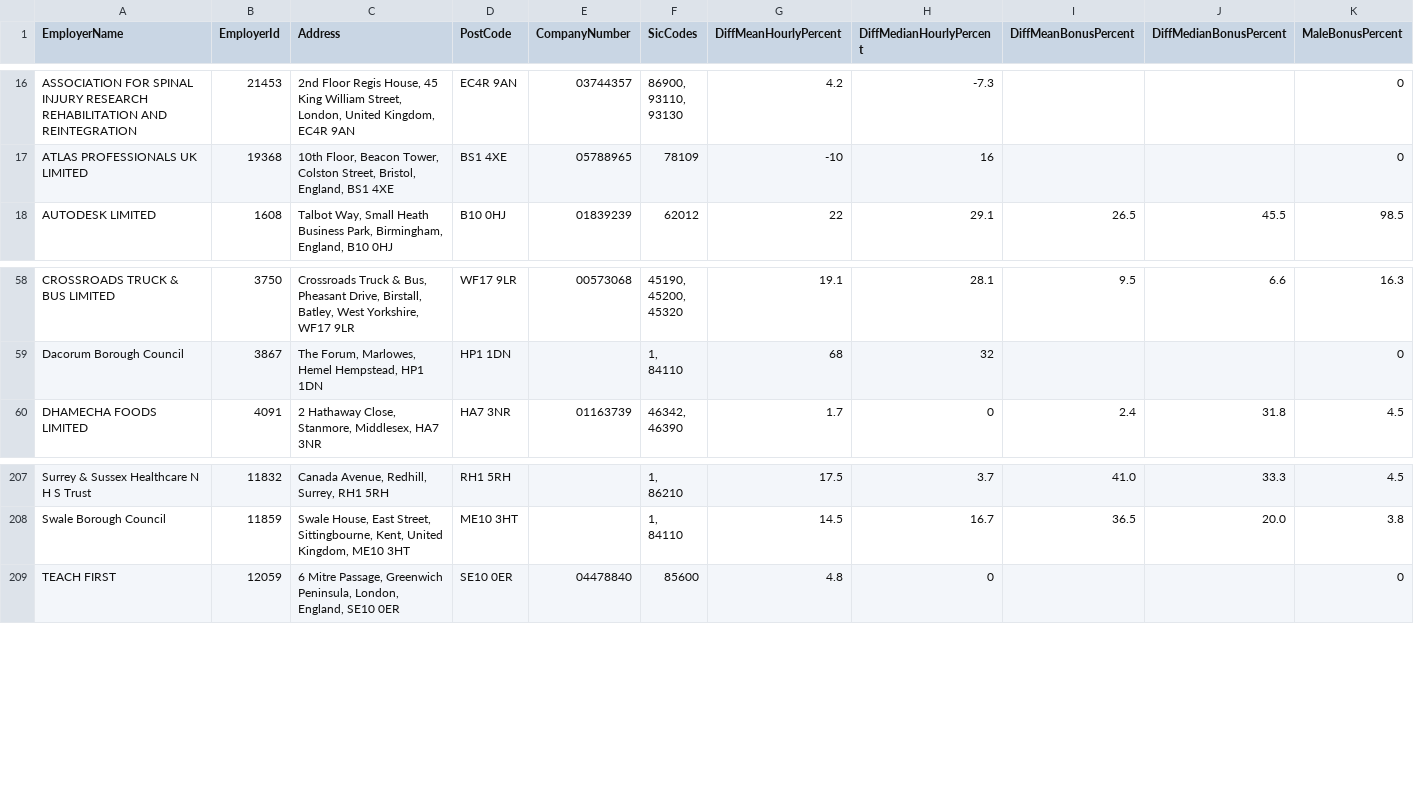
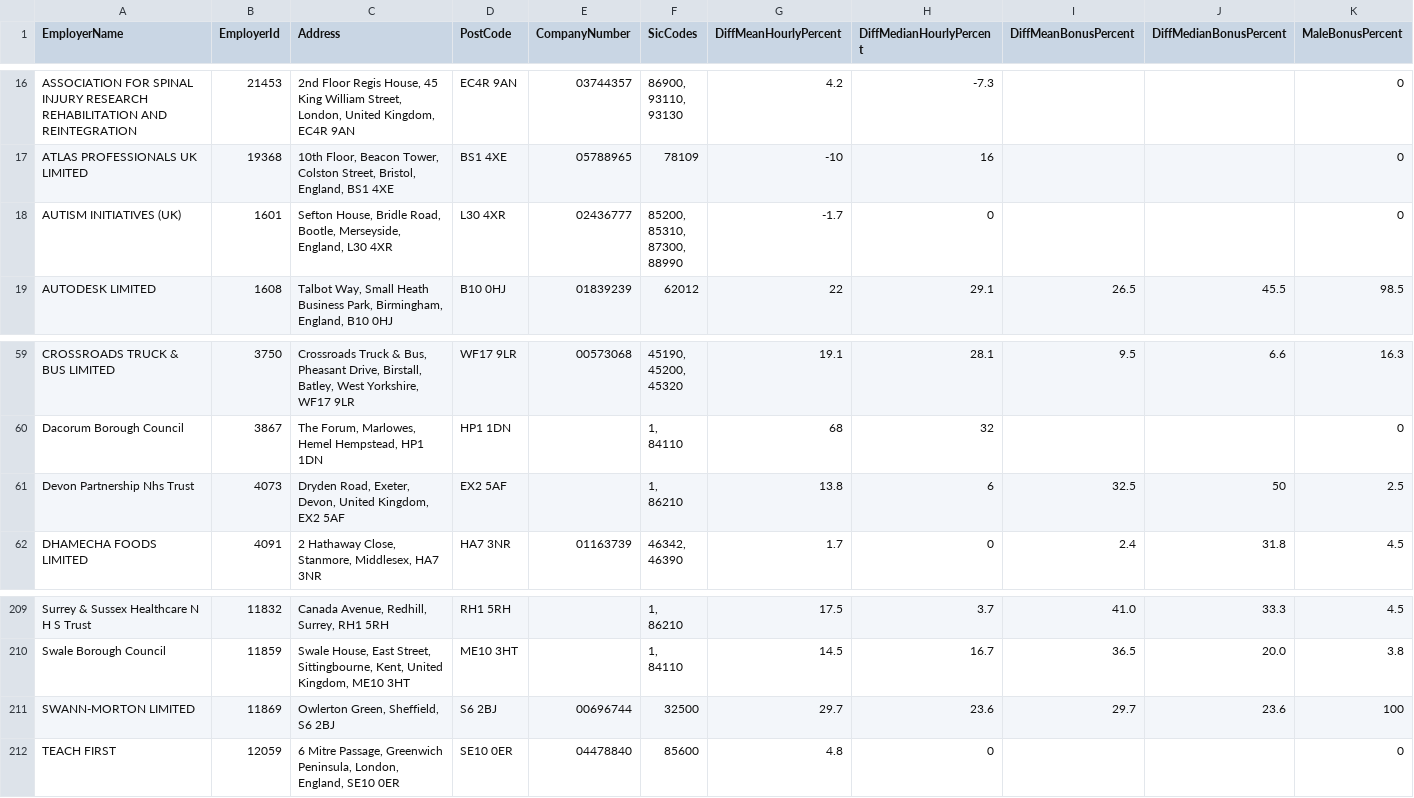
Before and after one commit to brightnetwork/uk-gender-pay-gap, a CSV file: 2022-2023.csv, drawn as a sheet; only a part is shown, gaps mark what is left out; rows hold the shown columns only; ↵ is a line break in a cell; the diff names each change by its address in the sheet, - before the commit and + after, or states it on an @@ line.

```diff
--- a/2022-2023.csv
+++ b/2022-2023.csv
+row 18: AUTISM INITIATIVES (UK) | 1601 | Sefton House, Bridle Road, Bootle, Merseyside, England, L30 4XR | L30 4XR | 02436777 | 85200, ↵ 85310, ↵ 87300, ↵ 88990 | -1.7 | 0 |  |  | 0
+row 61: Devon Partnership Nhs Trust | 4073 | Dryden Road, Exeter, Devon, United Kingdom, EX2 5AF | EX2 5AF |  | 1, ↵ 86210 | 13.8 | 6 | 32.5 | 50 | 2.5
+row 211: SWANN-MORTON LIMITED | 11869 | Owlerton Green, Sheffield, S6 2BJ | S6 2BJ | 00696744 | 32500 | 29.7 | 23.6 | 29.7 | 23.6 | 100
```
